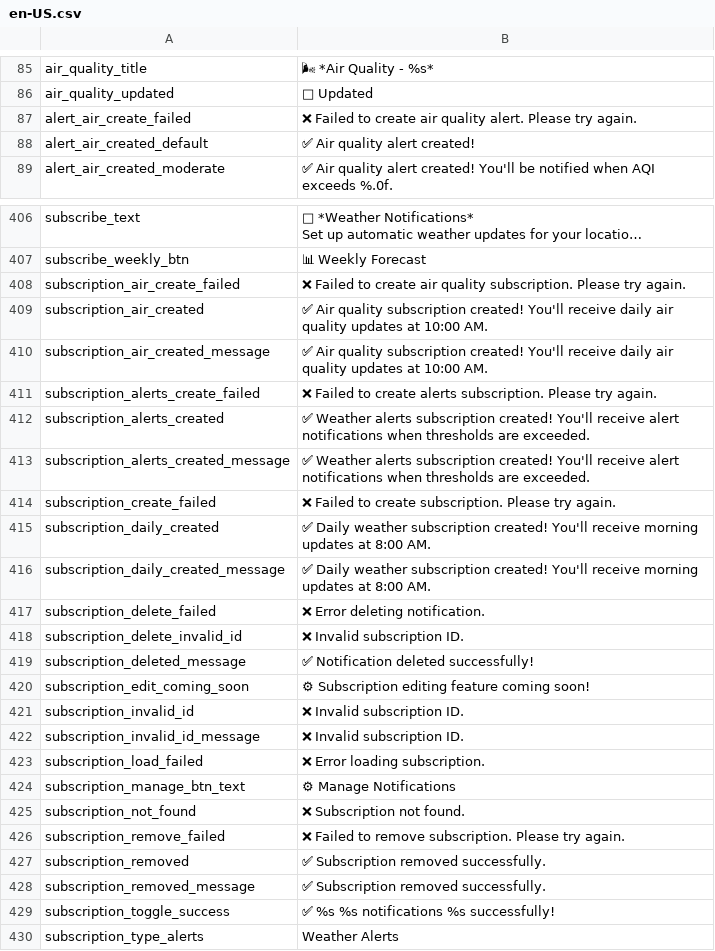
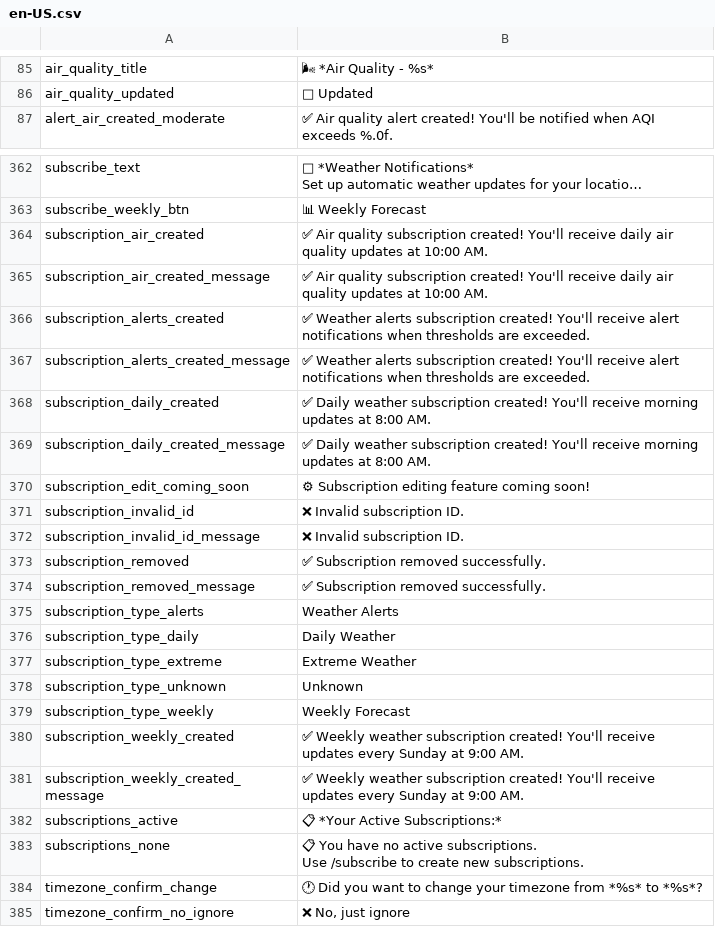
Before and after one commit to valpere/shopogoda, a CSV file: locales/en-US.csv, drawn as a sheet; only a part is shown, gaps mark what is left out; the shorter side is filled out with more unchanged rows; long unchanged cells end in …; the diff covers the shown part only; the diff names each change by its address in the sheet, - before the commit and + after, or states it on an @@ line.

```diff
--- a/locales/en-US.csv
+++ b/locales/en-US.csv
-row 87: alert_air_create_failed | ❌ Failed to create air quality alert. Please try again.
-row 88: alert_air_created_default | ✅ Air quality alert created!
-row 408: subscription_air_create_failed | ❌ Failed to create air quality subscription. Please try again.
-row 411: subscription_alerts_create_failed | ❌ Failed to create alerts subscription. Please try again.
-row 414: subscription_create_failed | ❌ Failed to create subscription. Please try again.
-row 417: subscription_delete_failed | ❌ Error deleting notification.
-row 418: subscription_delete_invalid_id | ❌ Invalid subscription ID.
-row 419: subscription_deleted_message | ✅ Notification deleted successfully!
-row 423: subscription_load_failed | ❌ Error loading subscription.
-row 424: subscription_manage_btn_text | ⚙ Manage Notifications
-row 425: subscription_not_found | ❌ Subscription not found.
-row 426: subscription_remove_failed | ❌ Failed to remove subscription. Please try again.
-row 429: subscription_toggle_success | ✅ %s %s notifications %s successfully!
```
Also changed, not shown: 50 removed rows elsewhere in this file, locales/de-DE.csv, locales/es-ES.csv, 8 other files.
